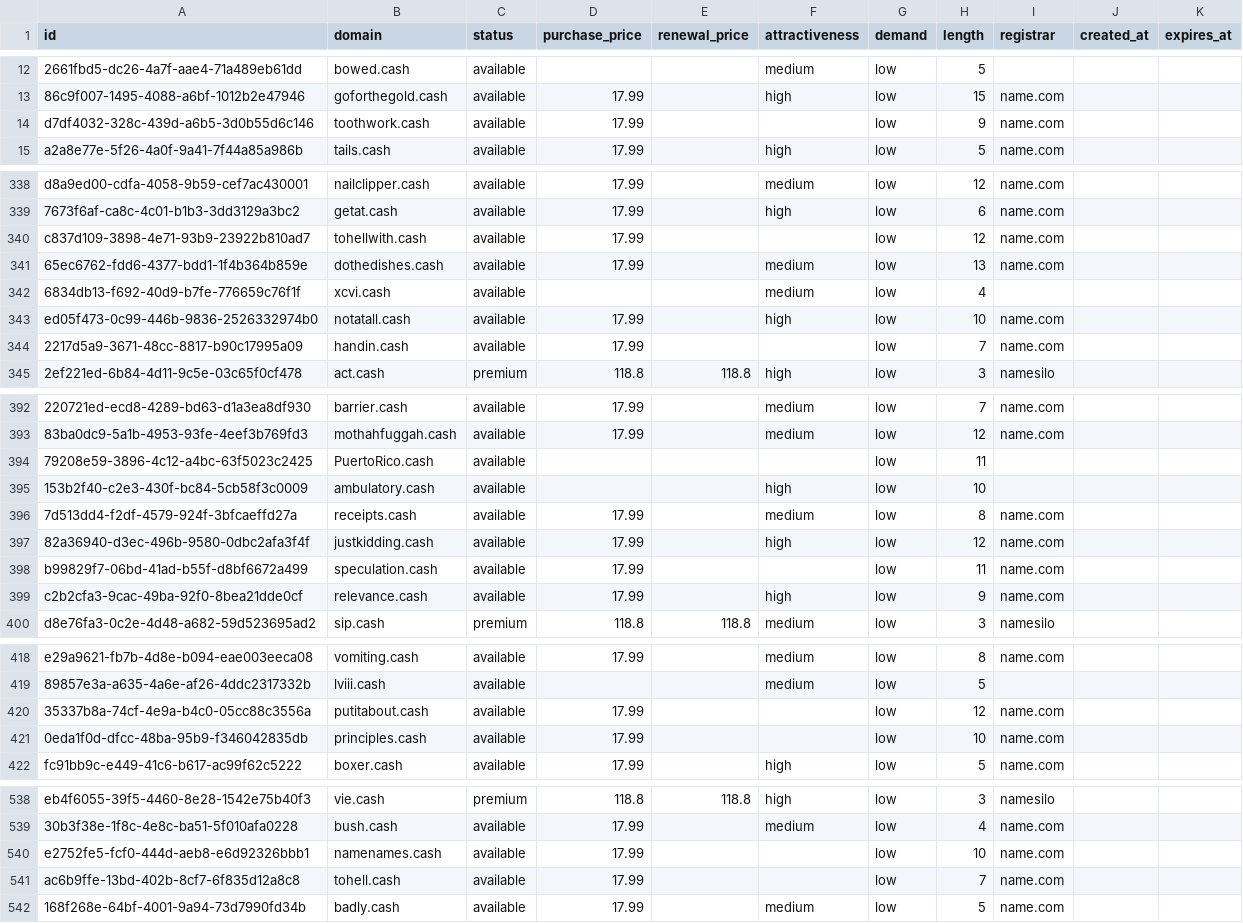
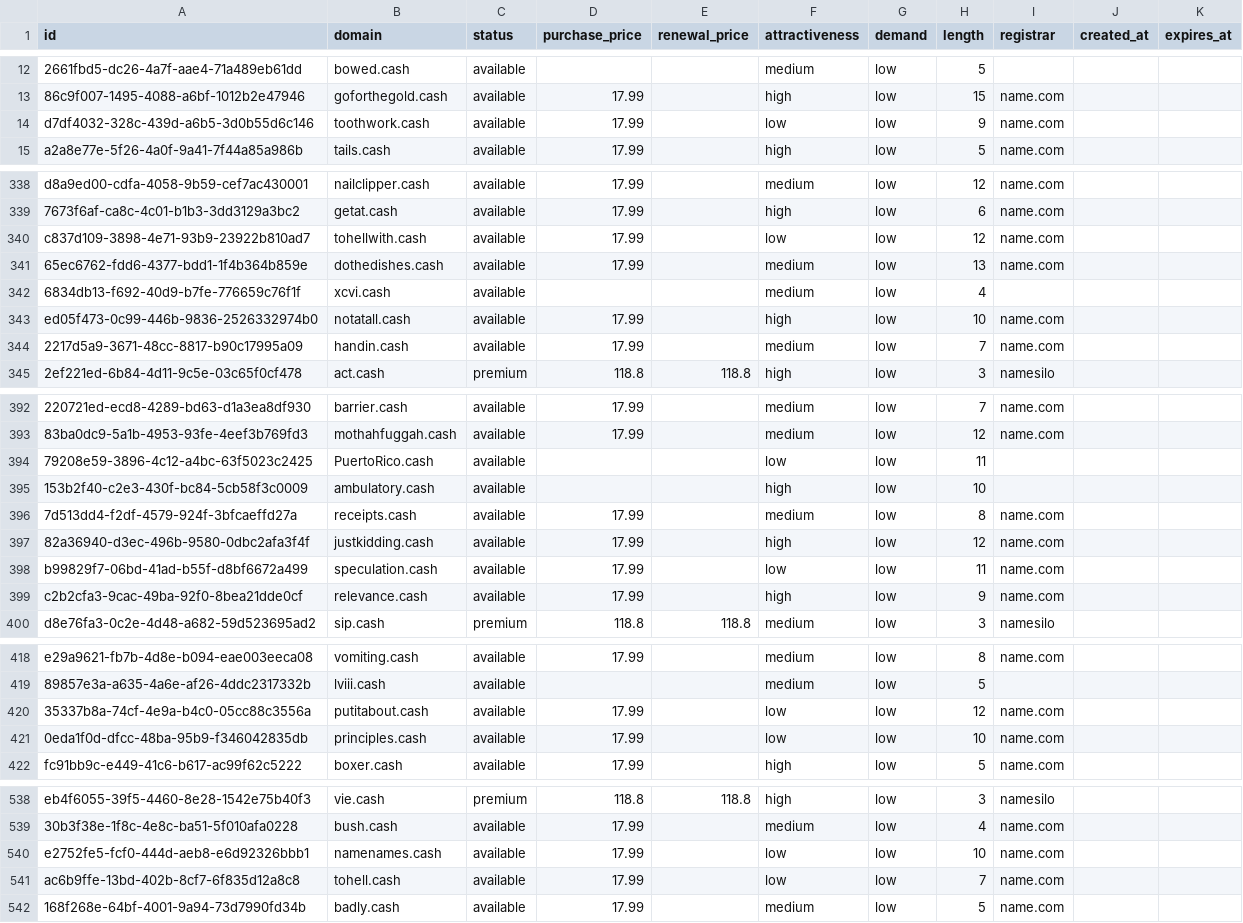
Before and after one commit to UniqueDomains/cash-oneword-domains, a CSV file: cash.csv, drawn as a sheet; only a part is shown, gaps mark what is left out; the diff covers the shown part only; the diff names each change by its address in the sheet, - before the commit and + after, or states it on an @@ line.

```diff
--- a/cash.csv
+++ b/cash.csv
-F14 (attractiveness): (empty)
+F14 (attractiveness): low
-F340 (attractiveness): (empty)
+F340 (attractiveness): low
-F344 (attractiveness): (empty)
+F344 (attractiveness): medium
-F394 (attractiveness): (empty)
+F394 (attractiveness): low
-F398 (attractiveness): (empty)
+F398 (attractiveness): low
-F420:F421 (attractiveness): (empty)
+F420:F421 (attractiveness): low
-F540:F541 (attractiveness): (empty)
+F540:F541 (attractiveness): low
```
Also changed, not shown: 64 edited cells elsewhere in this file, 4 other files.
